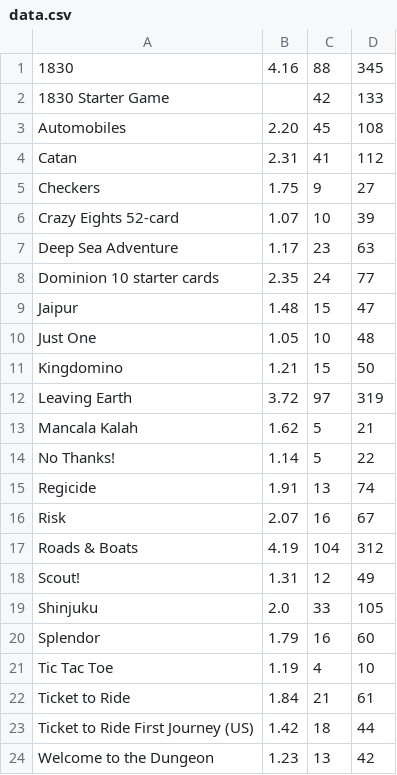
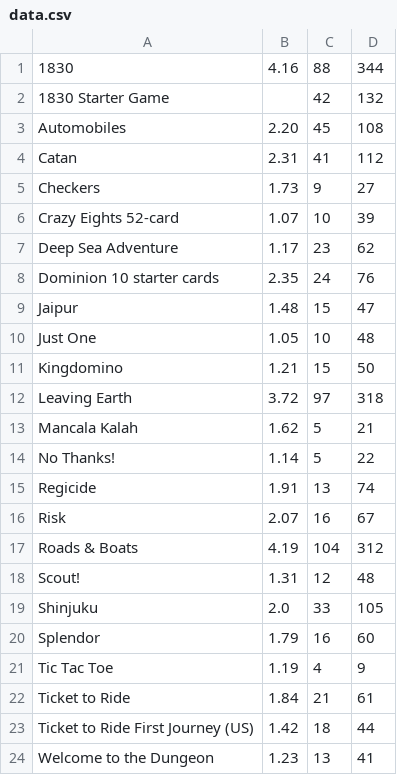
Before and after one commit to garykac/complexity, a CSV file: data.csv, drawn as a sheet.

```diff
--- a/data.csv
+++ b/data.csv
@@ -1,9 +1,9 @@
-1830,4.16,88,345
-1830 Starter Game,,42,133
+1830,4.16,88,344
+1830 Starter Game,,42,132
 Automobiles,2.20,45,108
 Catan,2.31,41,112
-Checkers,1.75,9,27
+Checkers,1.73,9,27
 Crazy Eights 52-card,1.07,10,39
-Deep Sea Adventure,1.17,23,63
-Dominion 10 starter cards,2.35,24,77
+Deep Sea Adventure,1.17,23,62
+Dominion 10 starter cards,2.35,24,76
 Jaipur,1.48,15,47
@@ -11,3 +11,3 @@ Just One,1.05,10,48
 Kingdomino,1.21,15,50
-Leaving Earth,3.72,97,319
+Leaving Earth,3.72,97,318
 Mancala Kalah,1.62,5,21
@@ -17,8 +17,8 @@ Risk,2.07,16,67
 Roads & Boats,4.19,104,312
-Scout!,1.31,12,49
+Scout!,1.31,12,48
 Shinjuku,2.0,33,105
 Splendor,1.79,16,60
-Tic Tac Toe,1.19,4,10
+Tic Tac Toe,1.19,4,9
 Ticket to Ride,1.84,21,61
 Ticket to Ride First Journey (US),1.42,18,44
-Welcome to the Dungeon,1.23,13,42
+Welcome to the Dungeon,1.23,13,41
```
Also changed, not shown: 3 other files.
